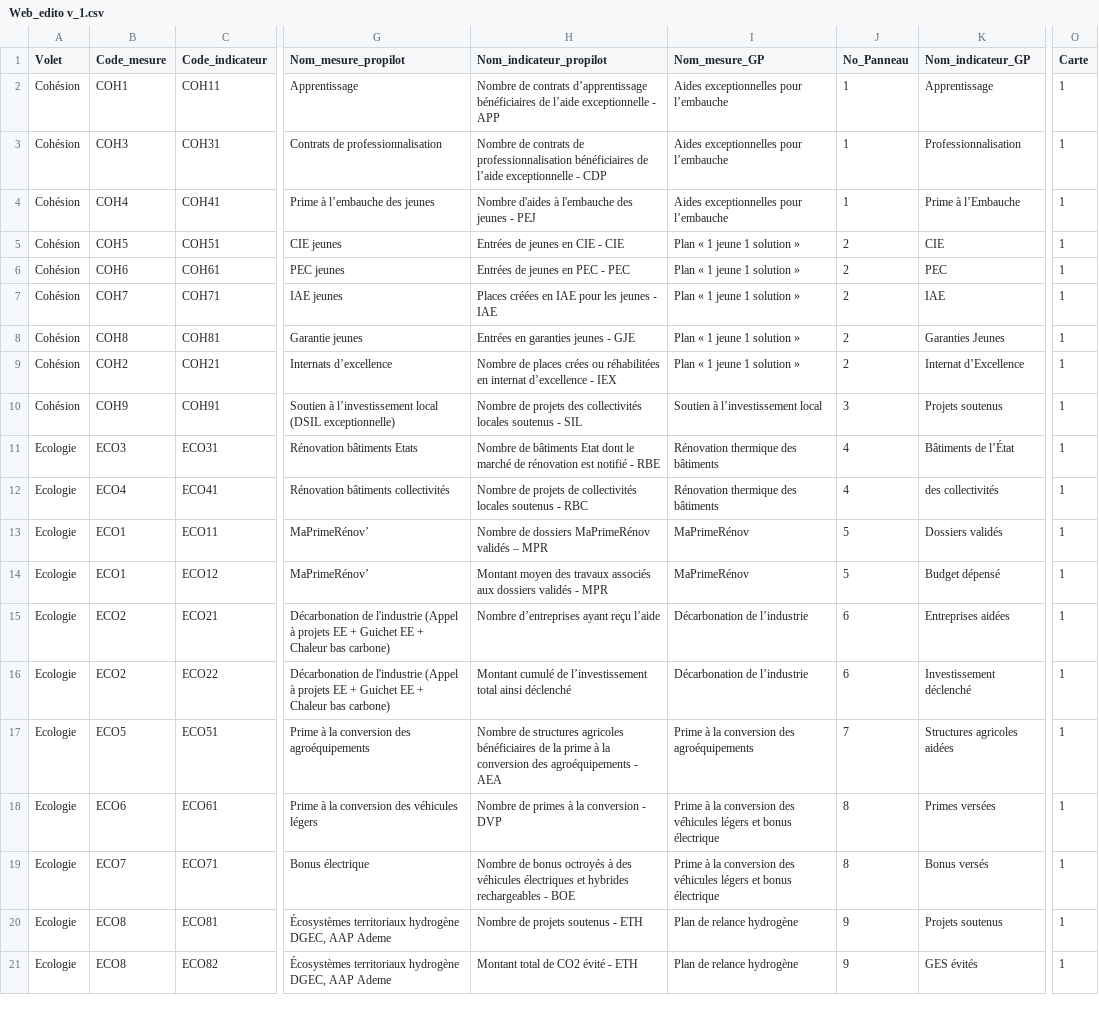
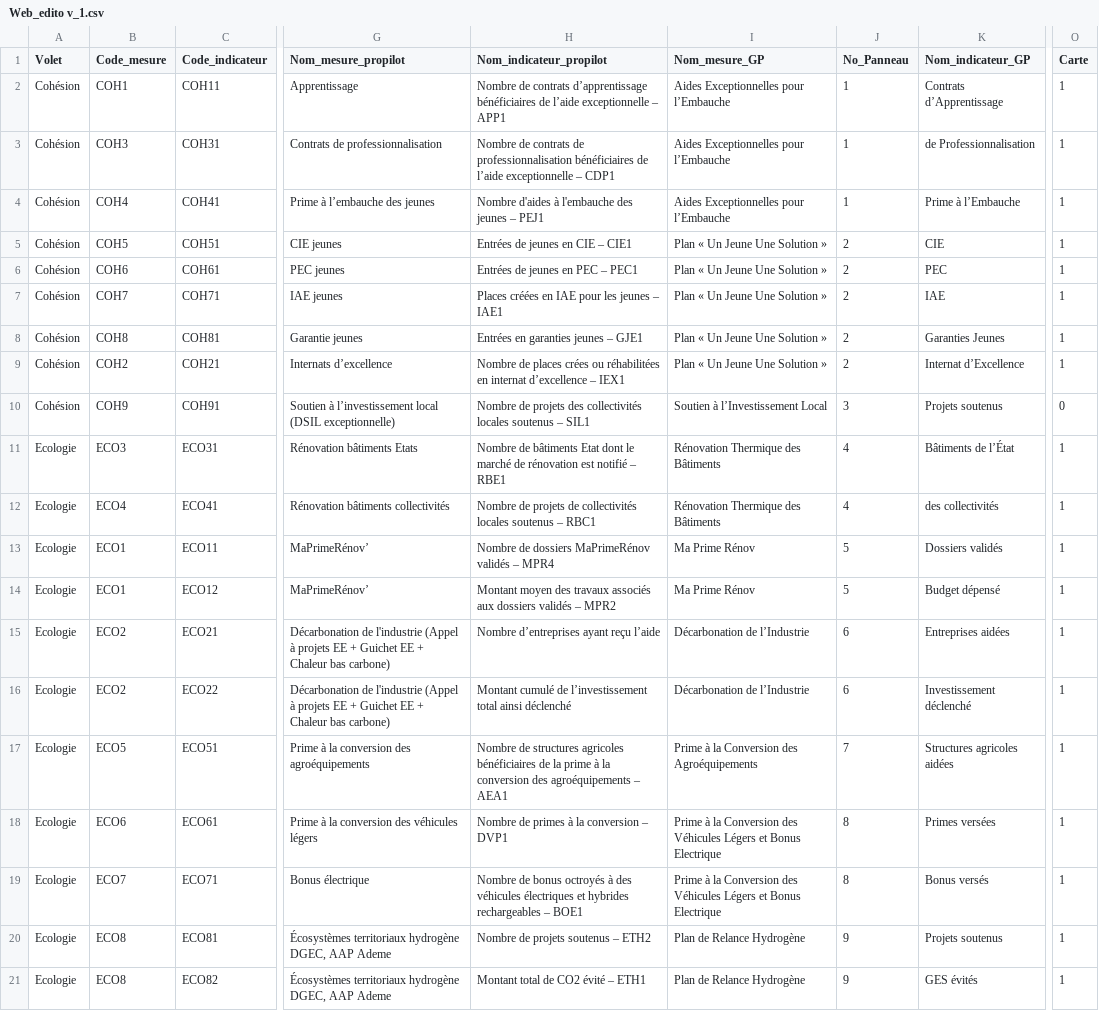
Before and after one commit to 139bercy/dashboard_widgets, a CSV file: dashboard-configuration/Web_edito v_1.csv, drawn as a sheet; only a part is shown, gaps mark what is left out; the diff covers the shown part only; the diff names each change by its address in the sheet, - before the commit and + after, or states it on an @@ line.

```diff
--- a/dashboard-configuration/Web_edito v_1.csv
+++ b/dashboard-configuration/Web_edito v_1.csv
-H2 (Nom_indicateur_propilot): …l’aide exceptionnelle - APP
+H2 (Nom_indicateur_propilot): …l’aide exceptionnelle – APP1
-I2:I4 (Nom_mesure_GP): Aides exceptionnelles pour l’embauche
+I2:I4 (Nom_mesure_GP): Aides Exceptionnelles pour l’Embauche
-K2 (Nom_indicateur_GP): Apprentissage
+K2 (Nom_indicateur_GP): Contrats d’Apprentissage
-H3 (Nom_indicateur_propilot): …l’aide exceptionnelle - CDP
+H3 (Nom_indicateur_propilot): …l’aide exceptionnelle – CDP1
-K3 (Nom_indicateur_GP): Professionnalisation
+K3 (Nom_indicateur_GP): de Professionnalisation
-H4 (Nom_indicateur_propilot): Nombre d'aides à l'embauche des jeunes - PEJ
+H4 (Nom_indicateur_propilot): Nombre d'aides à l'embauche des jeunes – PEJ1
-H5 (Nom_indicateur_propilot): Entrées de jeunes en CIE - CIE
+H5 (Nom_indicateur_propilot): Entrées de jeunes en CIE – CIE1
-I5:I9 (Nom_mesure_GP): Plan « 1 jeune 1 solution »
+I5:I9 (Nom_mesure_GP): Plan « Un Jeune Une Solution »
-H6 (Nom_indicateur_propilot): Entrées de jeunes en PEC - PEC
+H6 (Nom_indicateur_propilot): Entrées de jeunes en PEC – PEC1
-H7 (Nom_indicateur_propilot): Places créées en IAE pour les jeunes - IAE
+H7 (Nom_indicateur_propilot): Places créées en IAE pour les jeunes – IAE1
-H8 (Nom_indicateur_propilot): Entrées en garanties jeunes - GJE
+H8 (Nom_indicateur_propilot): Entrées en garanties jeunes – GJE1
-H9 (Nom_indicateur_propilot): …internat d’excellence - IEX
+H9 (Nom_indicateur_propilot): …internat d’excellence – IEX1
-H10 (Nom_indicateur_propilot): …locales soutenus - SIL
+H10 (Nom_indicateur_propilot): …locales soutenus – SIL1
-I10 (Nom_mesure_GP): Soutien à l’investissement local
+I10 (Nom_mesure_GP): Soutien à l’Investissement Local
-O10 (Carte): 1
+O10 (Carte): 0
-H11 (Nom_indicateur_propilot): …est notifié - RBE
+H11 (Nom_indicateur_propilot): …est notifié – RBE1
-I11:I12 (Nom_mesure_GP): Rénovation thermique des bâtiments
+I11:I12 (Nom_mesure_GP): Rénovation Thermique des Bâtiments
-H12 (Nom_indicateur_propilot): …locales soutenus - RBC
+H12 (Nom_indicateur_propilot): …locales soutenus – RBC1
-H13 (Nom_indicateur_propilot): …validés – MPR
+H13 (Nom_indicateur_propilot): …validés – MPR4
-I13:I14 (Nom_mesure_GP): MaPrimeRénov
+I13:I14 (Nom_mesure_GP): Ma Prime Rénov
-H14 (Nom_indicateur_propilot): …dossiers validés - MPR
+H14 (Nom_indicateur_propilot): …dossiers validés – MPR2
-I15:I16 (Nom_mesure_GP): Décarbonation de l’industrie
+I15:I16 (Nom_mesure_GP): Décarbonation de l’Industrie
-H17 (Nom_indicateur_propilot): …des agroéquipements - AEA
+H17 (Nom_indicateur_propilot): …des agroéquipements – AEA1
-I17 (Nom_mesure_GP): Prime à la conversion des agroéquipements
+I17 (Nom_mesure_GP): Prime à la Conversion des Agroéquipements
-H18 (Nom_indicateur_propilot): Nombre de primes à la conversion - DVP
+H18 (Nom_indicateur_propilot): Nombre de primes à la conversion – DVP1
-I18:I19 (Nom_mesure_GP): …à la conversion des véhicules légers et bonus électrique
+I18:I19 (Nom_mesure_GP): …à la Conversion des Véhicules Légers et Bonus Electrique
-H19 (Nom_indicateur_propilot): …hybrides rechargeables - BOE
+H19 (Nom_indicateur_propilot): …hybrides rechargeables – BOE1
-H20 (Nom_indicateur_propilot): Nombre de projets soutenus - ETH
+H20 (Nom_indicateur_propilot): Nombre de projets soutenus – ETH2
-I20:I21 (Nom_mesure_GP): Plan de relance hydrogène
+I20:I21 (Nom_mesure_GP): Plan de Relance Hydrogène
-H21 (Nom_indicateur_propilot): Montant total de CO2 évité - ETH
+H21 (Nom_indicateur_propilot): Montant total de CO2 évité – ETH1
```
Also changed, not shown: 38 edited cells elsewhere in this file, 1 other file.
